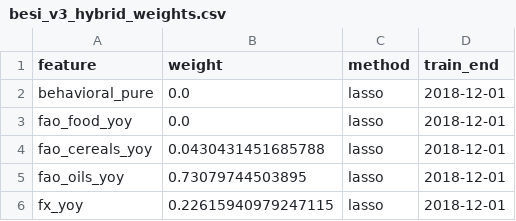
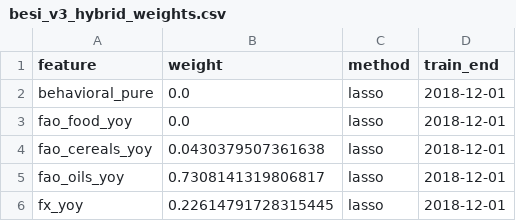
Before and after one commit to d0uaee/Behavioral-Economic-Stress-Index, a CSV file: outputs/reports/besi_v3_hybrid_weights.csv, drawn as a sheet.

```diff
--- a/outputs/reports/besi_v3_hybrid_weights.csv
+++ b/outputs/reports/besi_v3_hybrid_weights.csv
@@ -3,4 +3,4 @@ behavioral_pure,0.0,lasso,2018-12-01
 fao_food_yoy,0.0,lasso,2018-12-01
-fao_cereals_yoy,0.0430431451685788,lasso,2018-12-01
-fao_oils_yoy,0.73079744503895,lasso,2018-12-01
-fx_yoy,0.22615940979247115,lasso,2018-12-01
+fao_cereals_yoy,0.0430379507361638,lasso,2018-12-01
+fao_oils_yoy,0.7308141319806817,lasso,2018-12-01
+fx_yoy,0.22614791728315445,lasso,2018-12-01
```
Also changed, not shown: data/silver/behavioral_index_pure.csv, data/silver/hybrid_macro_index.csv, 7 other files.
